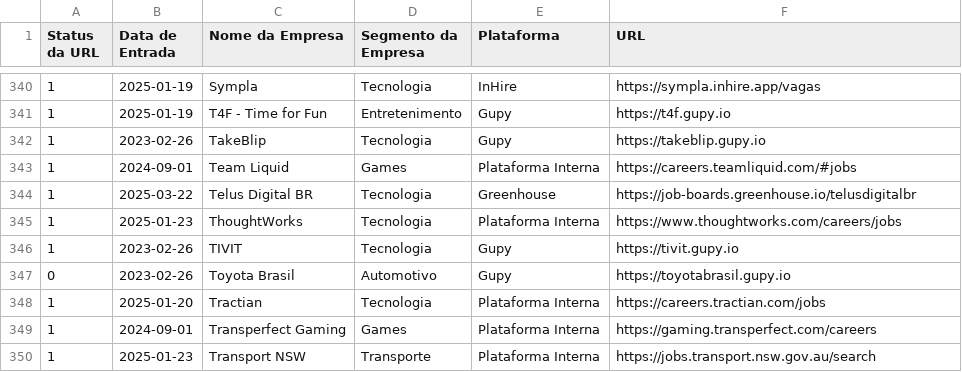
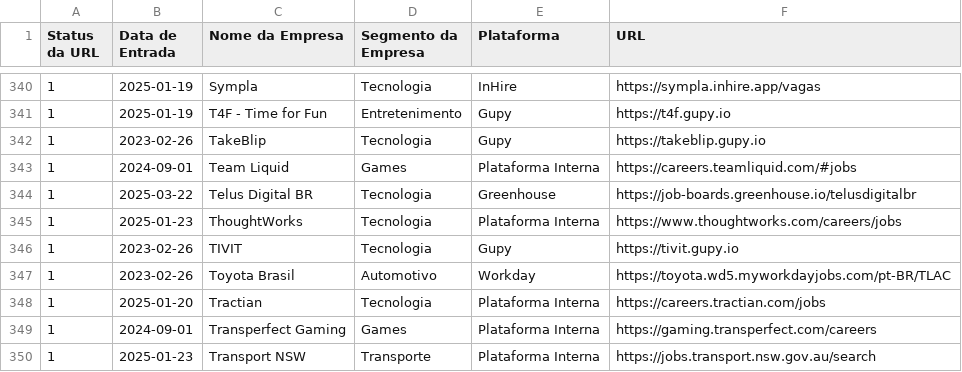
Before and after one commit to eualannascimento/lista-trabalhe-conosco, a CSV file: src/data/input/list.csv, drawn as a sheet; only a part is shown, gaps mark what is left out.

Commit message:
Update list.csv

```diff
--- a/src/data/input/list.csv
+++ b/src/data/input/list.csv
@@ -346,3 +346,3 @@ Status da URL,Data de Entrada,Nome da Empresa,Segmento da Empresa,Plataforma,URL
 1,2023-02-26,TIVIT,Tecnologia,Gupy,https://tivit.gupy.io
-0,2023-02-26,Toyota Brasil,Automotivo,Gupy,https://toyotabrasil.gupy.io
+1,2023-02-26,Toyota Brasil,Automotivo,Workday,https://toyota.wd5.myworkdayjobs.com/pt-BR/TLAC
 1,2025-01-20,Tractian,Tecnologia,Plataforma Interna,https://careers.tractian.com/jobs
```
